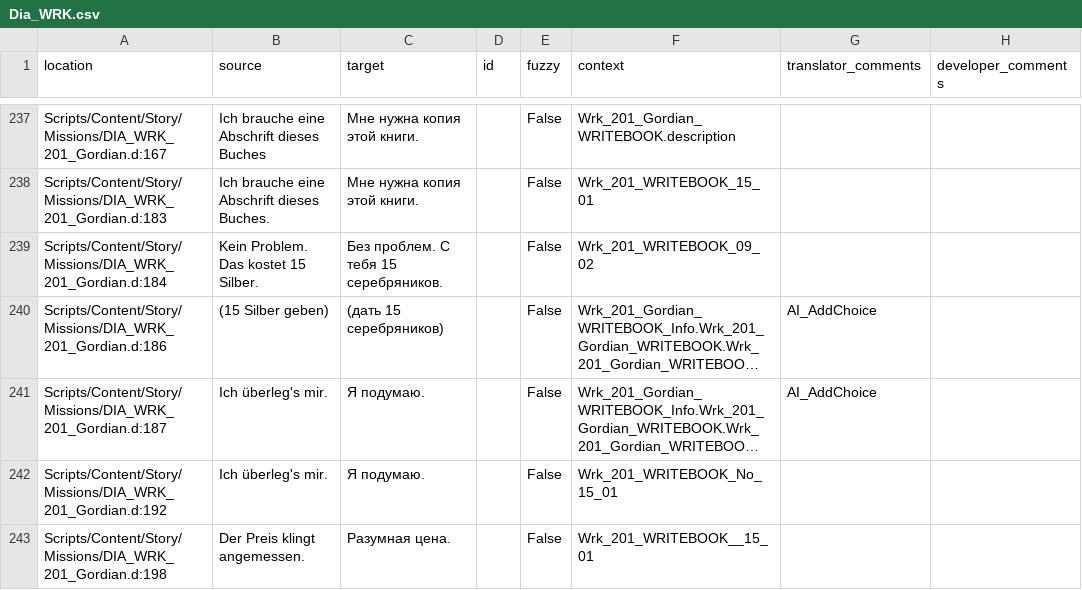
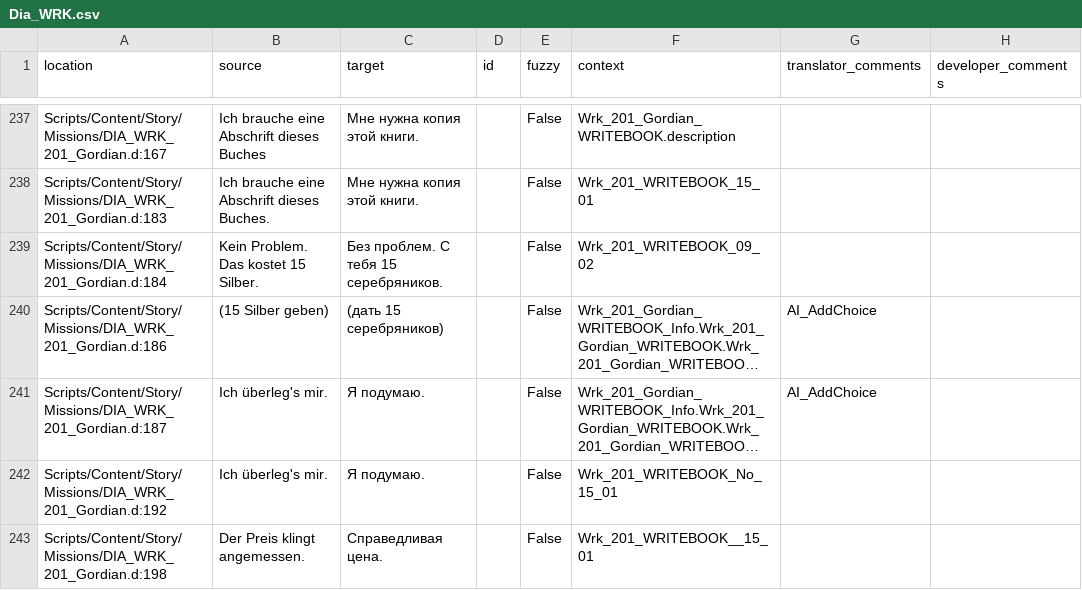
Before and after one commit to auronen/Gothic-Sequel-localization, a CSV file: .translations/ru/Dia_WRK.csv, drawn as a sheet; only a part is shown, gaps mark what is left out; long unchanged cells end in …; the diff covers the shown part only.

Commit message:
Translated using Weblate (Russian)
Currently translated at 99.7% (802 of 804 strings)

Translation: Gothic Sequel/Dia_WRK
Translate-URL: http://weblate.cokoliv.eu/projects/gothic-sequel/dia_wrk/ru/

```diff
--- a/.translations/ru/Dia_WRK.csv
+++ b/.translations/ru/Dia_WRK.csv
@@ -242,2 +242,2 @@
 "Scripts/Content/Story/Missions/DIA_WRK_201_Gordian.d:192","Ich überleg's mir.","Я подумаю.","","False","Wrk_201_WRITEBOOK_No_15_01","",""
-"Scripts/Content/Story/Missions/DIA_WRK_201_Gordian.d:198","Der Preis klingt angemessen.","Разумная цена.","","False","Wrk_201_WRITEBOOK__15_01","",""
+"Scripts/Content/Story/Missions/DIA_WRK_201_Gordian.d:198","Der Preis klingt angemessen.","Справедливая цена.","","False","Wrk_201_WRITEBOOK__15_01","",""
```
Also changed, not shown: 6 edited cells elsewhere in this file.
